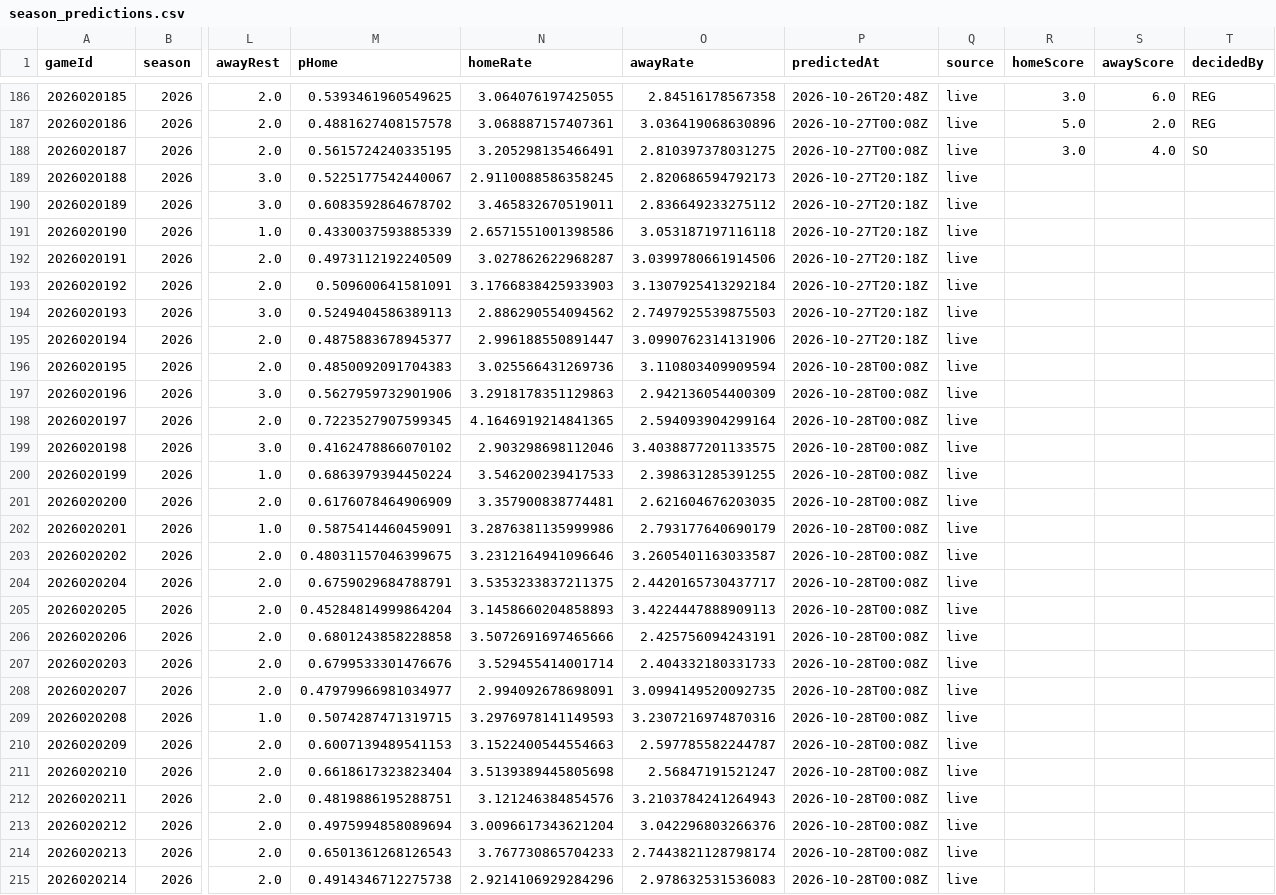
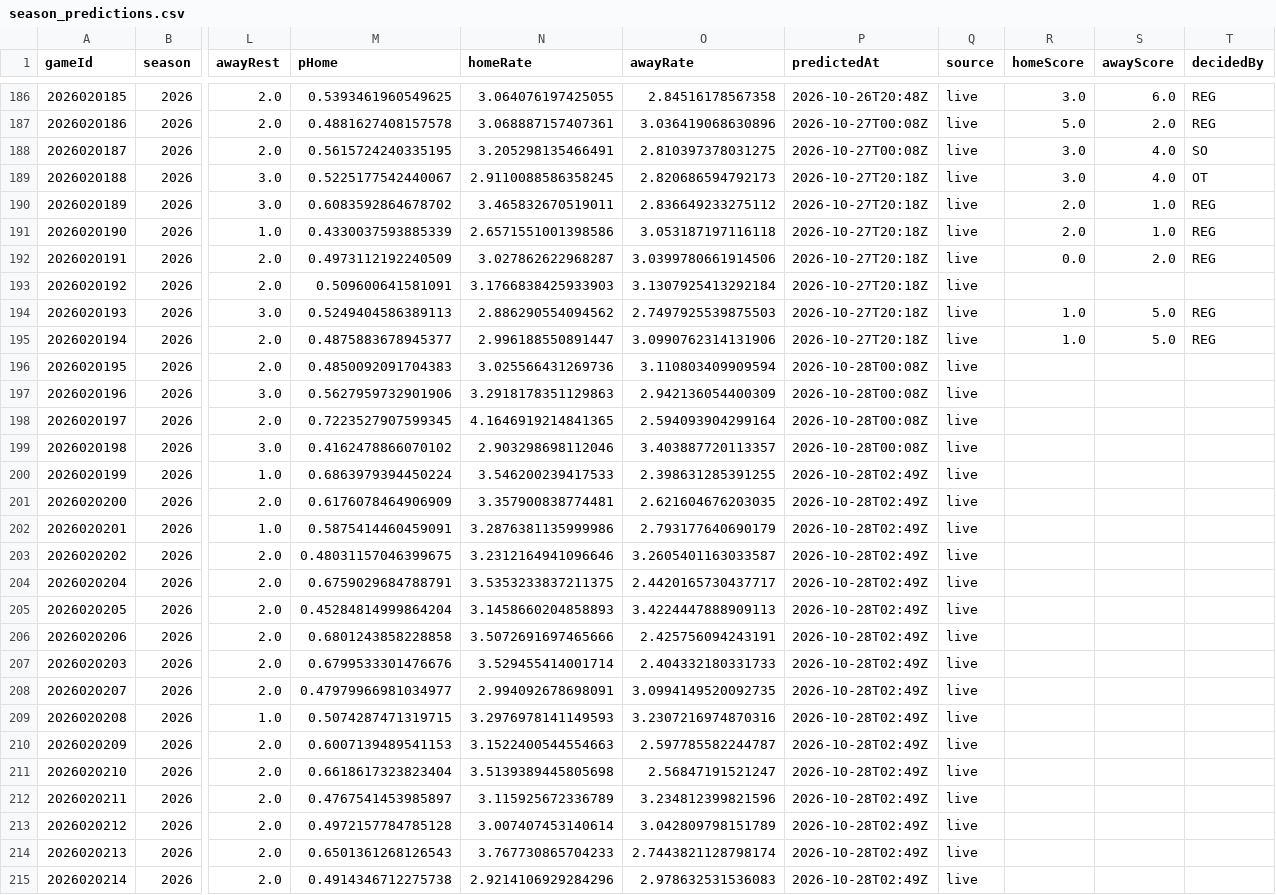
Before and after one commit to brgilly16/NHL-Prediction-Model, a CSV file: data/gamemodel/season_predictions.csv, drawn as a sheet; only a part is shown, gaps mark what is left out; the diff covers the shown part only; the diff names each change by its address in the sheet, - before the commit and + after, or states it on an @@ line.

```diff
--- a/data/gamemodel/season_predictions.csv
+++ b/data/gamemodel/season_predictions.csv
-R189 (homeScore): (empty)
+R189 (homeScore): 3.0
-S189 (awayScore): (empty)
+S189 (awayScore): 4.0
-T189 (decidedBy): (empty)
+T189 (decidedBy): OT
-R190:R191 (homeScore): (empty)
+R190:R191 (homeScore): 2.0
-S190:S191 (awayScore): (empty)
+S190:S191 (awayScore): 1.0
-T190:T192 (decidedBy): (empty)
+T190:T192 (decidedBy): REG
-R192 (homeScore): (empty)
+R192 (homeScore): 0.0
-S192 (awayScore): (empty)
+S192 (awayScore): 2.0
-R194:R195 (homeScore): (empty)
+R194:R195 (homeScore): 1.0
-S194:S195 (awayScore): (empty)
+S194:S195 (awayScore): 5.0
-T194:T195 (decidedBy): (empty)
+T194:T195 (decidedBy): REG
-O199 (awayRate): 3.4038877201133575
+O199 (awayRate): 3.403887720113357
-P200:P215 (predictedAt): 2026-10-28T00:08Z
+P200:P215 (predictedAt): 2026-10-28T02:49Z
-M212 (pHome): 0.4819886195288751
+M212 (pHome): 0.4767541453985897
-N212 (homeRate): 3.121246384854576
+N212 (homeRate): 3.115925672336789
-O212 (awayRate): 3.2103784241264943
+O212 (awayRate): 3.234812399821596
-M213 (pHome): 0.4975994858089694
+M213 (pHome): 0.4972157784785128
-N213 (homeRate): 3.0096617343621204
+N213 (homeRate): 3.007407453140614
-O213 (awayRate): 3.042296803266376
+O213 (awayRate): 3.042809798151789
```
Also changed, not shown: 89 edited cells elsewhere in this file.
